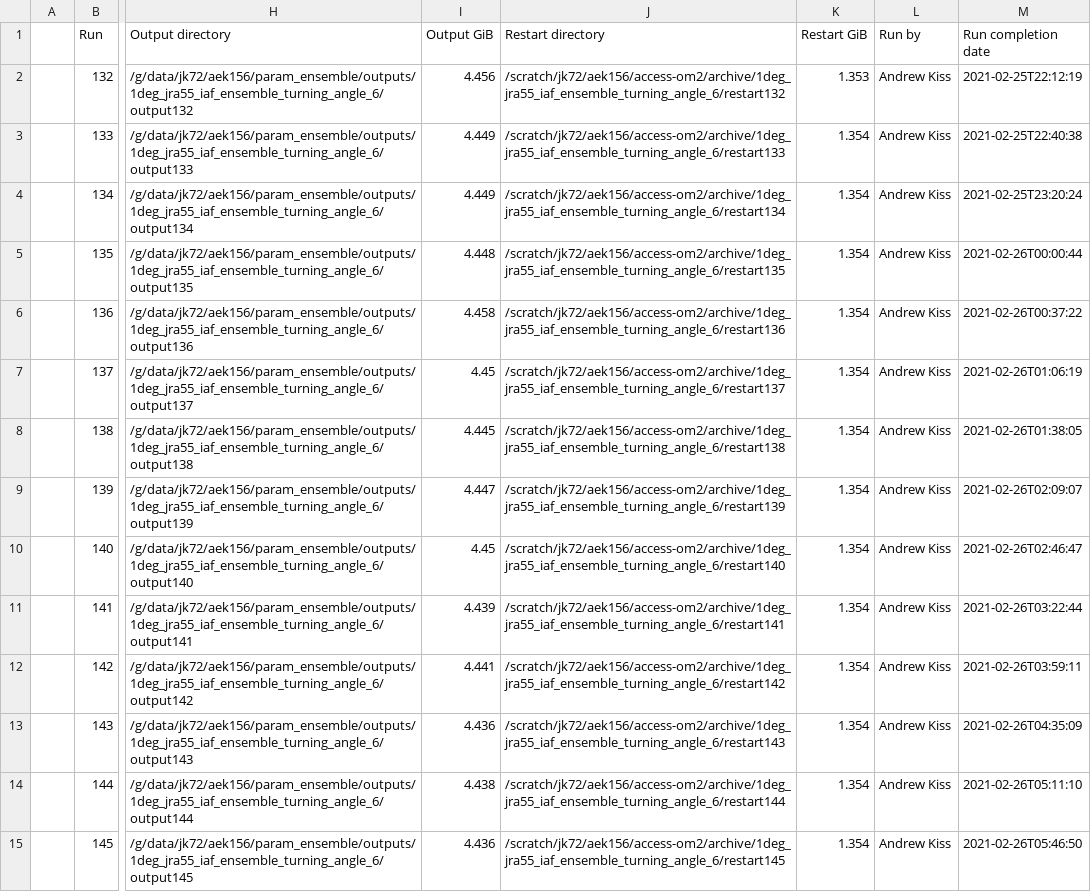
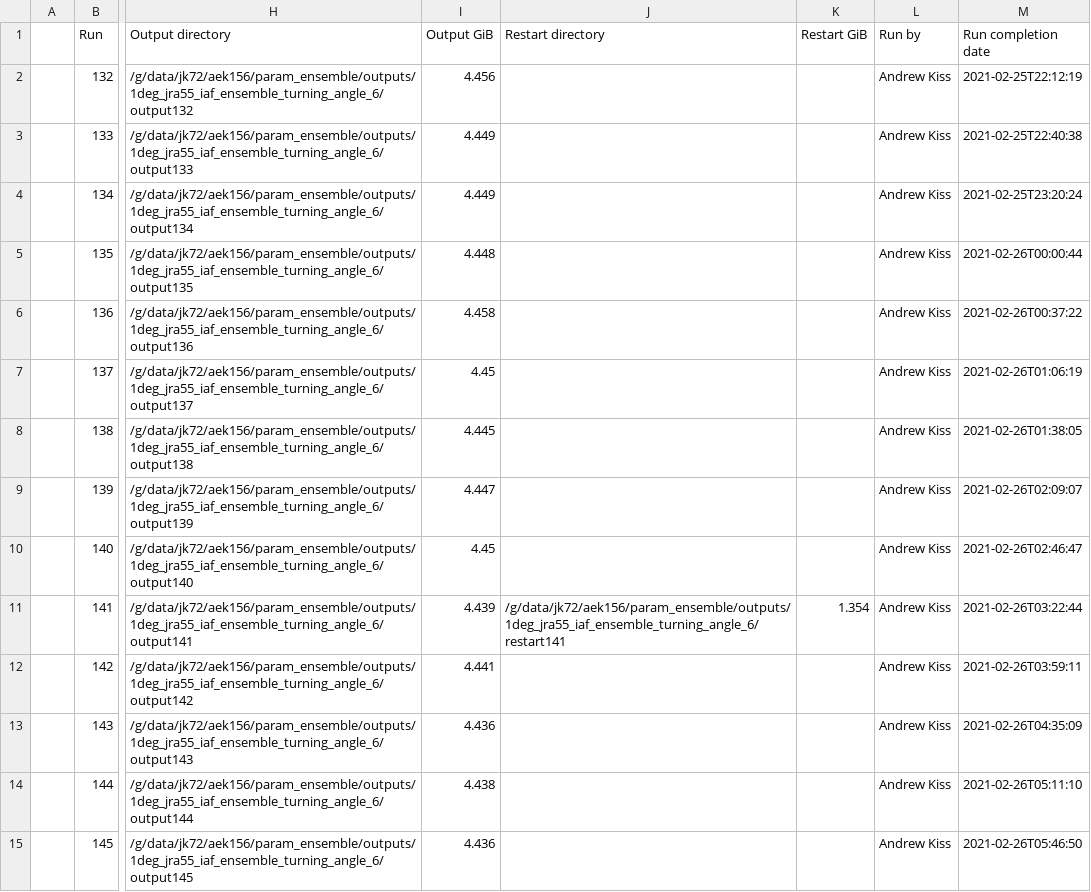
Before and after one commit to aekiss/1deg_jra55_iaf, a CSV file: run_summary_home_156_aek156_payu_param_ensemble_access-om2_1deg_jra55_iaf_ensemble_turning_angle_6.csv, drawn as a sheet; only a part is shown, gaps mark what is left out; the diff covers the shown part only; the diff names each change by its address in the sheet, - before the commit and + after, or states it on an @@ line.

Commit message:
update run summary

```diff
--- a/run_summary_home_156_aek156_payu_param_ensemble_access-om2_1deg_jra55_iaf_ensemble_turning_angle_6.csv
+++ b/run_summary_home_156_aek156_payu_param_ensemble_access-om2_1deg_jra55_iaf_ensemble_turning_angle_6.csv
-J2 (Restart directory): /scratch/jk72/aek156/access-om2/archive/1deg_jra55_iaf_ensemble_turning_angle_6/restart132
+J2 (Restart directory): (empty)
-K2 (Restart GiB): 1.353
+K2 (Restart GiB): (empty)
-J3 (Restart directory): /scratch/jk72/aek156/access-om2/archive/1deg_jra55_iaf_ensemble_turning_angle_6/restart133
+J3 (Restart directory): (empty)
-K3:K10 (Restart GiB): 1.354
+K3:K10 (Restart GiB): (empty)
-J4 (Restart directory): /scratch/jk72/aek156/access-om2/archive/1deg_jra55_iaf_ensemble_turning_angle_6/restart134
+J4 (Restart directory): (empty)
-J5 (Restart directory): /scratch/jk72/aek156/access-om2/archive/1deg_jra55_iaf_ensemble_turning_angle_6/restart135
+J5 (Restart directory): (empty)
-J6 (Restart directory): /scratch/jk72/aek156/access-om2/archive/1deg_jra55_iaf_ensemble_turning_angle_6/restart136
+J6 (Restart directory): (empty)
-J7 (Restart directory): /scratch/jk72/aek156/access-om2/archive/1deg_jra55_iaf_ensemble_turning_angle_6/restart137
+J7 (Restart directory): (empty)
-J8 (Restart directory): /scratch/jk72/aek156/access-om2/archive/1deg_jra55_iaf_ensemble_turning_angle_6/restart138
+J8 (Restart directory): (empty)
-J9 (Restart directory): /scratch/jk72/aek156/access-om2/archive/1deg_jra55_iaf_ensemble_turning_angle_6/restart139
+J9 (Restart directory): (empty)
-J10 (Restart directory): /scratch/jk72/aek156/access-om2/archive/1deg_jra55_iaf_ensemble_turning_angle_6/restart140
+J10 (Restart directory): (empty)
-J11 (Restart directory): /scratch/jk72/aek156/access-om2/archive/1deg_jra55_iaf_ensemble_turning_angle_6/restart141
+J11 (Restart directory): /g/data/jk72/aek156/param_ensemble/outputs/1deg_jra55_iaf_ensemble_turning_angle_6/restart141
-J12 (Restart directory): /scratch/jk72/aek156/access-om2/archive/1deg_jra55_iaf_ensemble_turning_angle_6/restart142
+J12 (Restart directory): (empty)
-K12:K15 (Restart GiB): 1.354
+K12:K15 (Restart GiB): (empty)
-J13 (Restart directory): /scratch/jk72/aek156/access-om2/archive/1deg_jra55_iaf_ensemble_turning_angle_6/restart143
+J13 (Restart directory): (empty)
-J14 (Restart directory): /scratch/jk72/aek156/access-om2/archive/1deg_jra55_iaf_ensemble_turning_angle_6/restart144
+J14 (Restart directory): (empty)
-J15 (Restart directory): /scratch/jk72/aek156/access-om2/archive/1deg_jra55_iaf_ensemble_turning_angle_6/restart145
+J15 (Restart directory): (empty)
```
Also changed, not shown: 80 edited cells elsewhere in this file.
